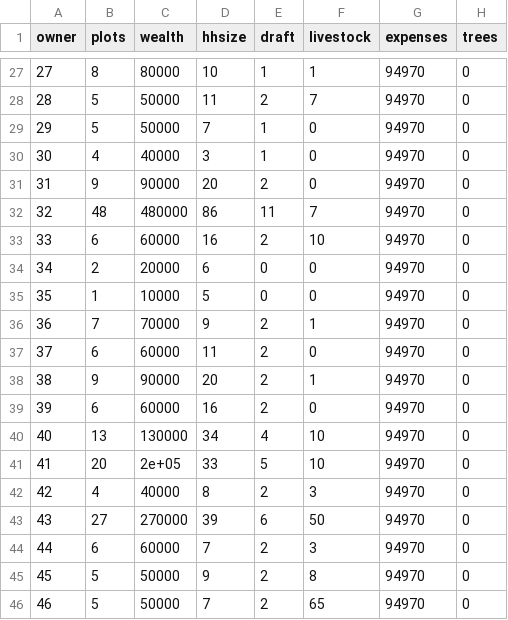
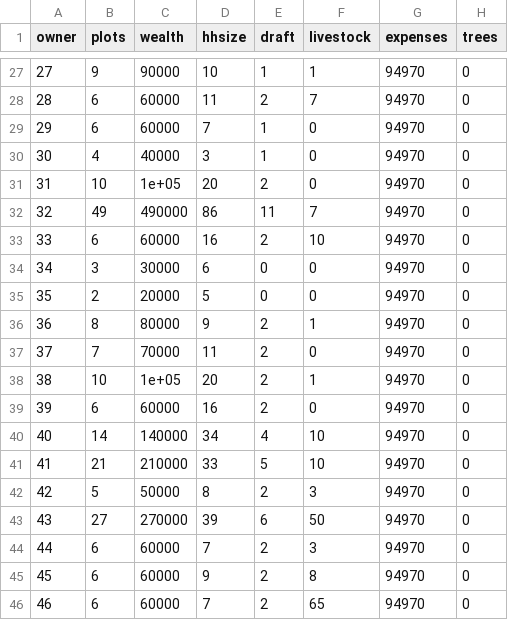
Before and after one commit to mollenburger/CropLand, a CSV file: inputs/owner_init.csv, drawn as a sheet; only a part is shown, gaps mark what is left out; the diff covers the shown part only.

```diff
--- a/inputs/owner_init.csv
+++ b/inputs/owner_init.csv
@@ -27,20 +27,20 @@
-27,8,80000,10,1,1,94970,0
-28,5,50000,11,2,7,94970,0
-29,5,50000,7,1,0,94970,0
+27,9,90000,10,1,1,94970,0
+28,6,60000,11,2,7,94970,0
+29,6,60000,7,1,0,94970,0
 30,4,40000,3,1,0,94970,0
-31,9,90000,20,2,0,94970,0
-32,48,480000,86,11,7,94970,0
+31,10,1e+05,20,2,0,94970,0
+32,49,490000,86,11,7,94970,0
 33,6,60000,16,2,10,94970,0
-34,2,20000,6,0,0,94970,0
-35,1,10000,5,0,0,94970,0
-36,7,70000,9,2,1,94970,0
-37,6,60000,11,2,0,94970,0
-38,9,90000,20,2,1,94970,0
+34,3,30000,6,0,0,94970,0
+35,2,20000,5,0,0,94970,0
+36,8,80000,9,2,1,94970,0
+37,7,70000,11,2,0,94970,0
+38,10,1e+05,20,2,1,94970,0
 39,6,60000,16,2,0,94970,0
-40,13,130000,34,4,10,94970,0
-41,20,2e+05,33,5,10,94970,0
-42,4,40000,8,2,3,94970,0
+40,14,140000,34,4,10,94970,0
+41,21,210000,33,5,10,94970,0
+42,5,50000,8,2,3,94970,0
 43,27,270000,39,6,50,94970,0
 44,6,60000,7,2,3,94970,0
-45,5,50000,9,2,8,94970,0
-46,5,50000,7,2,65,94970,0
+45,6,60000,9,2,8,94970,0
+46,6,60000,7,2,65,94970,0
```
Also changed, not shown: 32 edited cells elsewhere in this file, 13 other files.
